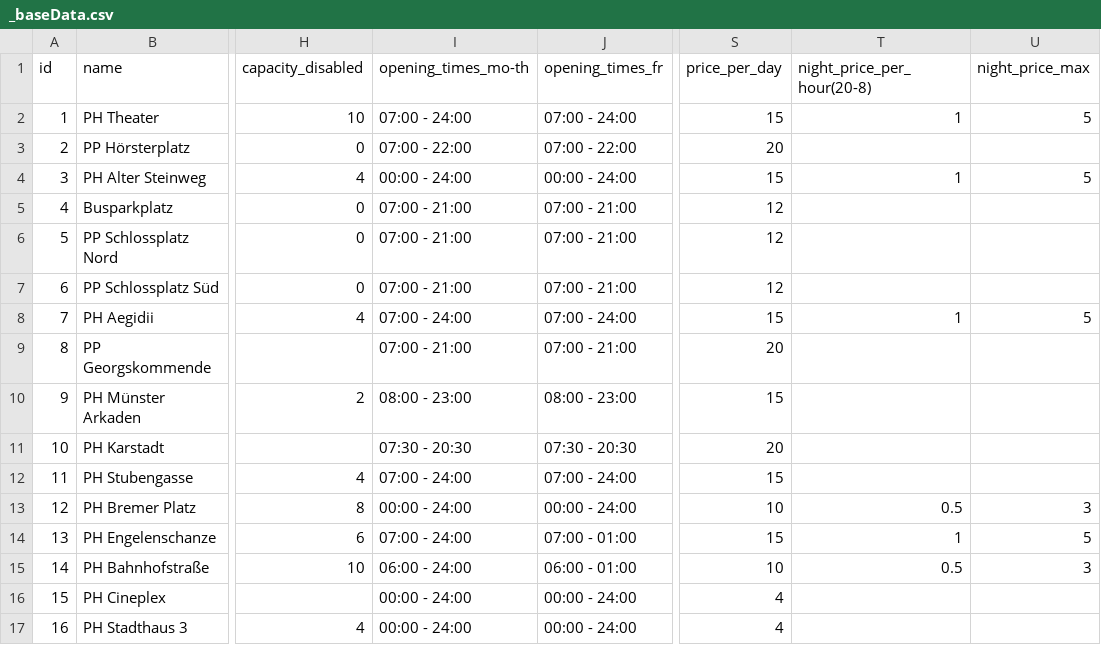
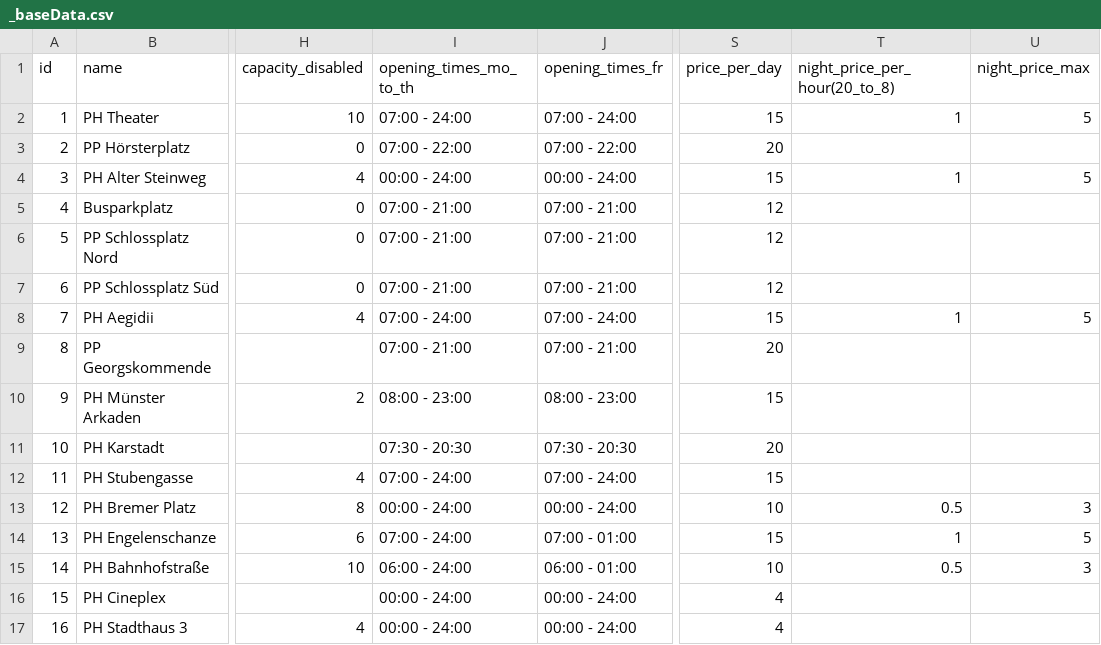
Before and after one commit to bennidietz/ParkingDataVisualization, a CSV file: resources/data/_baseData.csv, drawn as a sheet; only a part is shown, gaps mark what is left out; the diff names each change by its address in the sheet, - before the commit and + after, or states it on an @@ line.

Commit message:
Table enhancement
Filter and analyst view functionality still missing

```diff
--- a/resources/data/_baseData.csv
+++ b/resources/data/_baseData.csv
-I1: opening_times_mo-th
+I1: opening_times_mo_to_th
-T1: night_price_per_hour(20-8)
+T1: night_price_per_hour(20_to_8)
```
Also changed, not shown: 2 other files.
